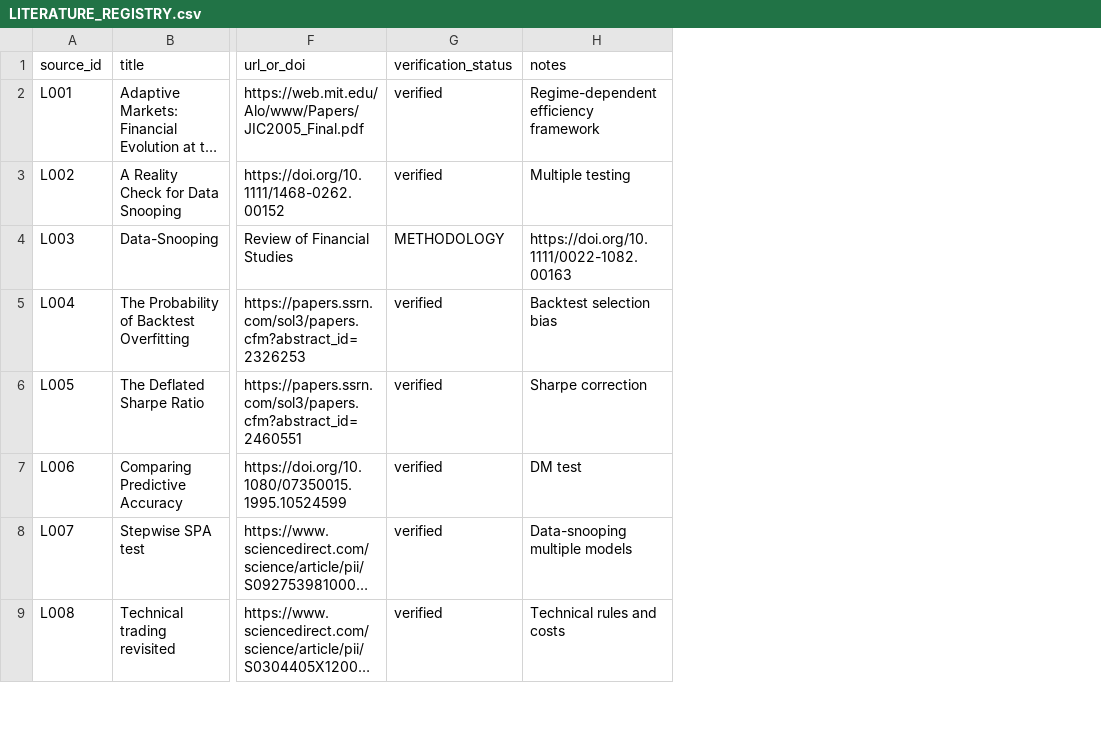
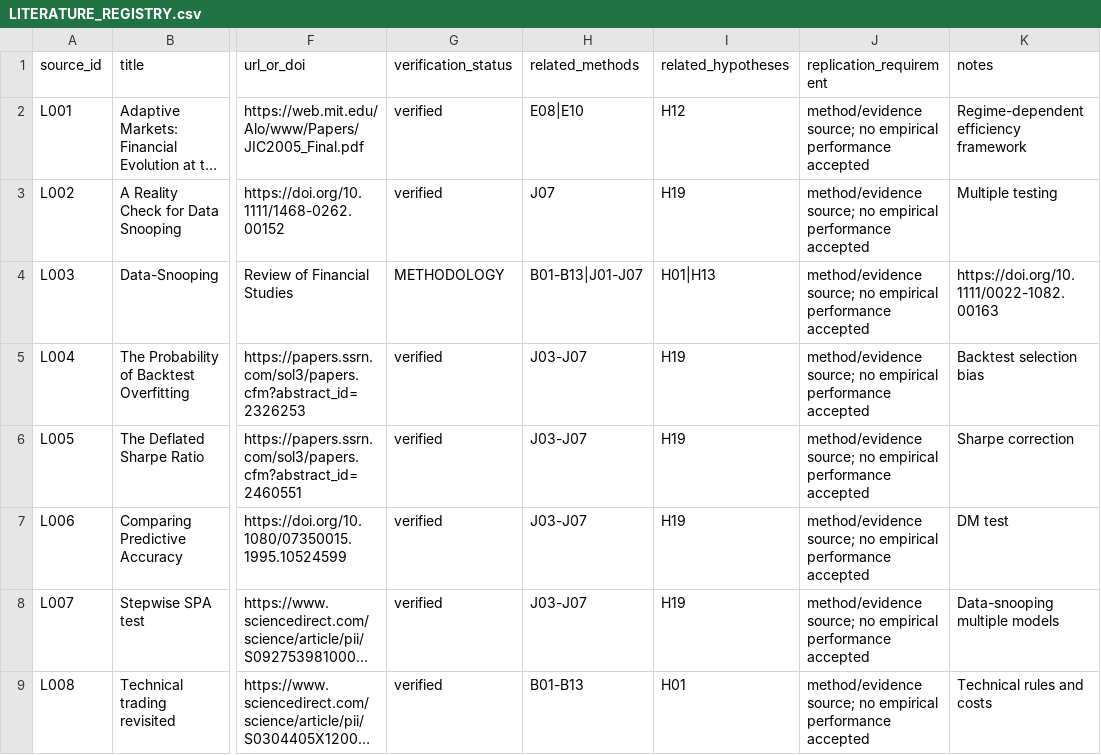
Before and after one commit to vishnuvcr/Naked-option-v1, a CSV file: research/literature/LITERATURE_REGISTRY.csv, drawn as a sheet; only a part is shown, gaps mark what is left out; long unchanged cells end in …; the diff names each change by its address in the sheet, - before the commit and + after, or states it on an @@ line.

Commit message:
phase1: align literature registry schema with protocol

```diff
--- a/research/literature/LITERATURE_REGISTRY.csv
+++ b/research/literature/LITERATURE_REGISTRY.csv
+column H (related_methods), rows 2-9: E08|E10 | J07 | B01-B13|J01-J07 | J03-J07 | J03-J07 | J03-J07 | J03-J07 | B01-B13
+column I (related_hypotheses), rows 2-9: H12 | H19 | H01|H13 | H19 | H19 | H19 | H19 | H01
+column J (replication_requirement), rows 2-9: all method/evidence source; no empirical performance accepted
```
